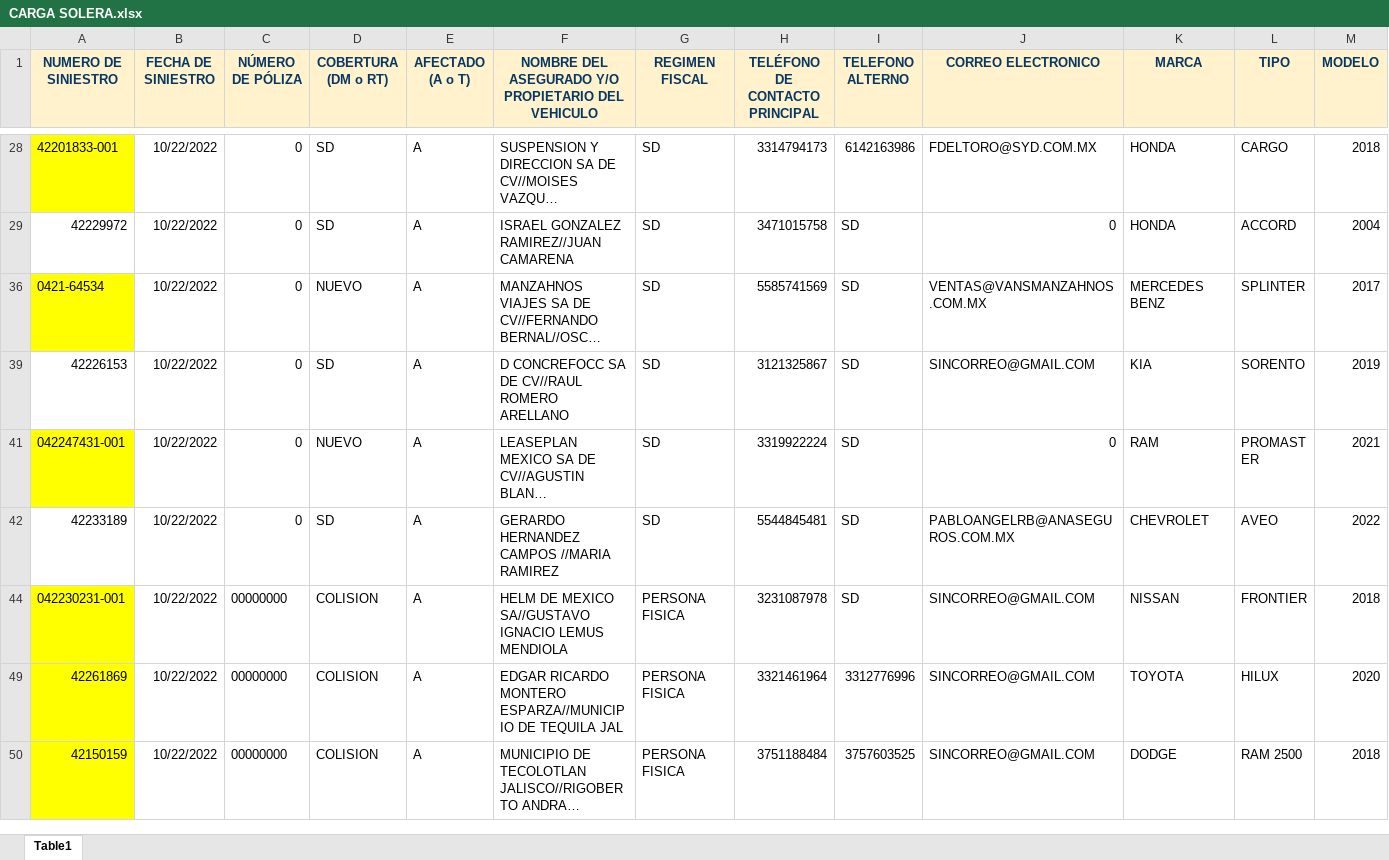
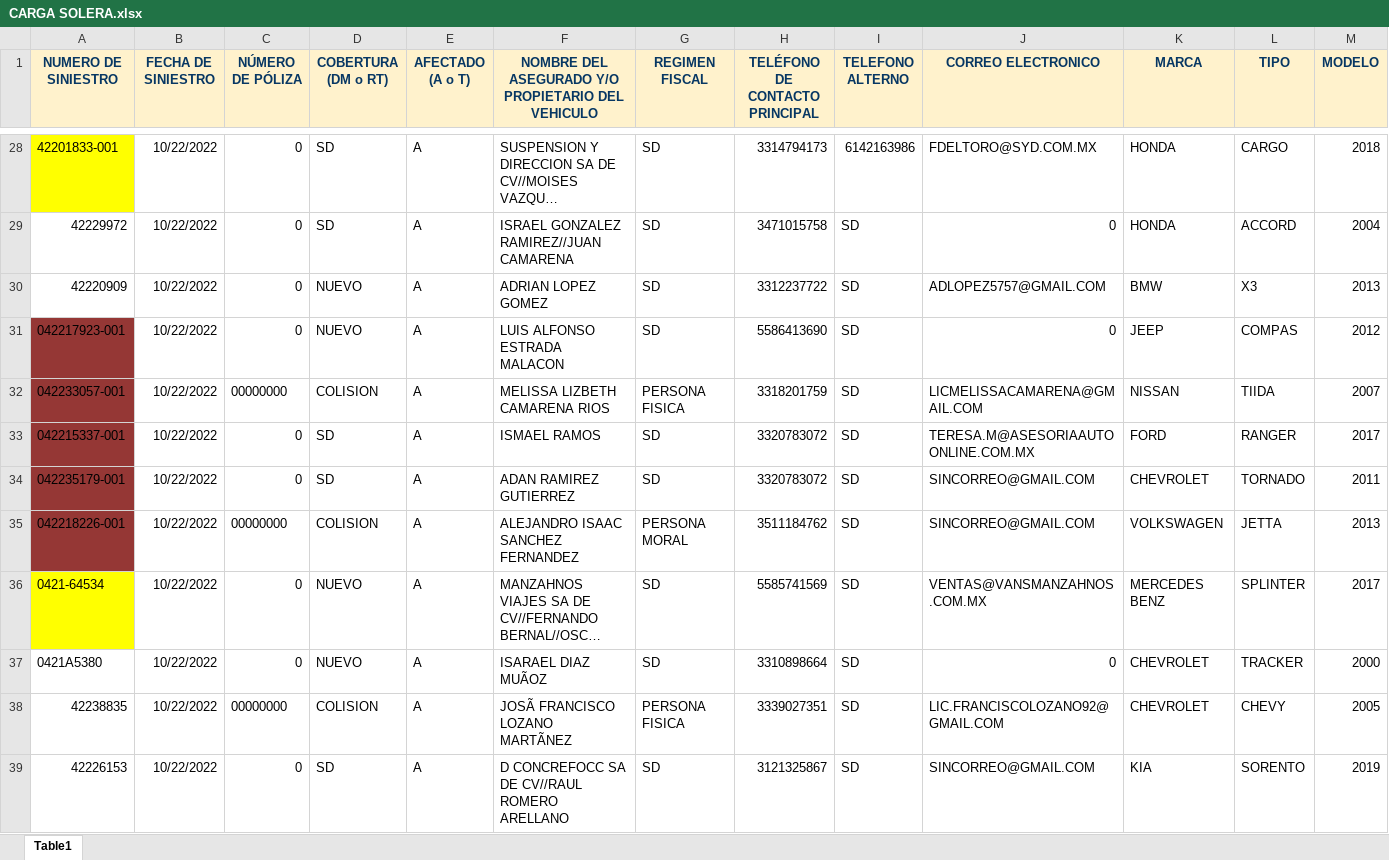
Before and after one commit to Maurodripez/SoleraWeb2, an Excel workbook: SoleraWeb/src/java/CARGA SOLERA.xlsx, sheet Table1, drawn as a sheet; only a part is shown, gaps mark what is left out; the shorter side is filled out with more unchanged rows; long unchanged cells end in …; values as stored, in another font and other column widths than the file's, no borders; rows hold the shown columns only; the diff covers the shown part only; the diff names each change by its address in the sheet, - before the commit and + after, or states it on an @@ line.

```diff
--- a/SoleraWeb/src/java/CARGA SOLERA.xlsx (sheet Table1)
+++ b/SoleraWeb/src/java/CARGA SOLERA.xlsx (sheet Table1)
@@ row 30 unhidden: 42220909 | 10/22/2022 | 0 | NUEVO | A | ADRIAN LOPEZ GOMEZ | SD | 3312237722 | SD | ADLOPEZ5757@GMAIL.COM | BMW | X3 | 2013 @@
@@ row 31 unhidden: 042217923-001 | 10/22/2022 | 0 | NUEVO | A | LUIS ALFONSO ESTRADA MALACON | SD | 5586413690 | SD | 0 | JEEP | COMPAS | 2012 @@
@@ row 32 unhidden: 042233057-001 | 10/22/2022 | 00000000 | COLISION | A | MELISSA LIZBETH CAMARENA RIOS | PERSONA FISICA | 3318201759 | SD | LICMELISSACAMARENA@GMAIL.COM | NISSAN | TIIDA | 2007 @@
@@ row 33 unhidden: 042215337-001 | 10/22/2022 | 0 | SD | A | ISMAEL RAMOS | SD | 3320783072 | SD | TERESA.M@ASESORIAAUTOONLINE.COM.MX | FORD | RANGER | 2017 @@
@@ row 34 unhidden: 042235179-001 | 10/22/2022 | 0 | SD | A | ADAN RAMIREZ GUTIERREZ | SD | 3320783072 | SD | SINCORREO@GMAIL.COM | CHEVROLET | TORNADO | 2011 @@
@@ row 35 unhidden: 042218226-001 | 10/22/2022 | 00000000 | COLISION | A | ALEJANDRO ISAAC SANCHEZ FERNANDEZ | PERSONA MORAL | 3511184762 | SD | SINCORREO@GMAIL.COM | VOLKSWAGEN | JETTA | 2013 @@
@@ row 37 unhidden: 0421A5380 | 10/22/2022 | 0 | NUEVO | A | ISARAEL DIAZ MUÃOZ | SD | 3310898664 | SD | 0 | CHEVROLET | TRACKER | 2000 @@
@@ row 38 unhidden: 42238835 | 10/22/2022 | 00000000 | COLISION | A | JOSÃ FRANCISCO LOZANO MARTÃNEZ | PERSONA FISICA | 3339027351 | SD | LIC.FRANCISCOLOZANO92@GMAIL.COM | CHEVROLET | CHEVY | 2005 @@
```
Also changed, not shown: 85 hidden or unhidden rows elsewhere in this sheet, SoleraWeb/build/web/WEB-INF/classes/CARGA SOLERA.xlsx, 45 other files.
